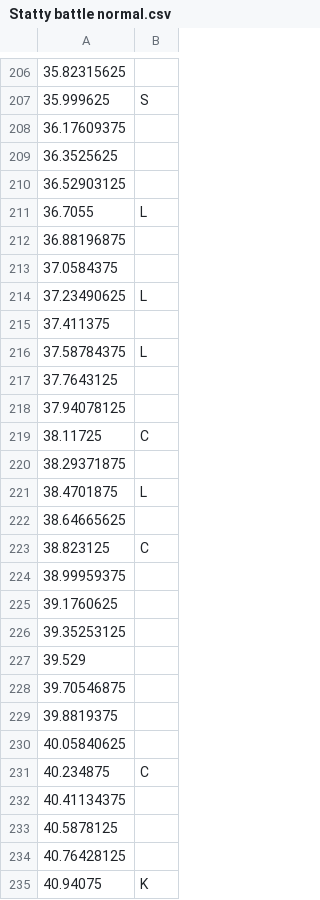
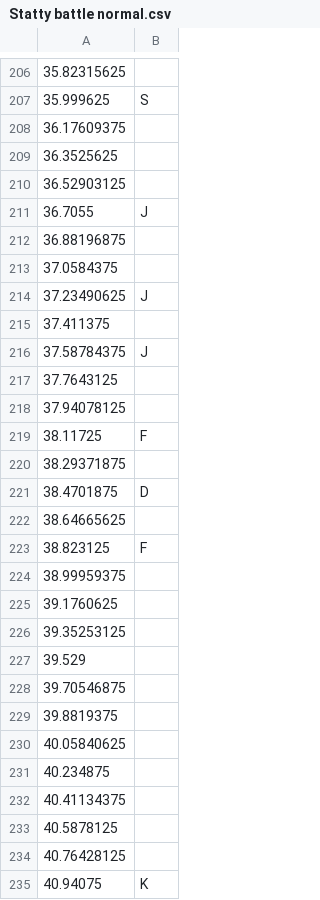
Before and after one commit to GDACollab/COMA, a CSV file: COMA assets/Assets/Scenes/Battle Scenes/Statty battle normal.csv, drawn as a sheet; only a part is shown, gaps mark what is left out.

Commit message:
statty normal

```diff
--- a/COMA assets/Assets/Scenes/Battle Scenes/Statty battle normal.csv
+++ b/COMA assets/Assets/Scenes/Battle Scenes/Statty battle normal.csv
@@ -210,15 +210,15 @@
 36.52903125,
-36.7055,L
+36.7055,J
 36.88196875,
 37.0584375,
-37.23490625,L
+37.23490625,J
 37.411375,
-37.58784375,L
+37.58784375,J
 37.7643125,
 37.94078125,
-38.11725,C
+38.11725,F
 38.29371875,
-38.4701875,L
+38.4701875,D
 38.64665625,
-38.823125,C
+38.823125,F
 38.99959375,
@@ -230,3 +230,3 @@
 40.05840625,
-40.234875,C
+40.234875,
 40.41134375,
```
Also changed, not shown: 1 other file.
